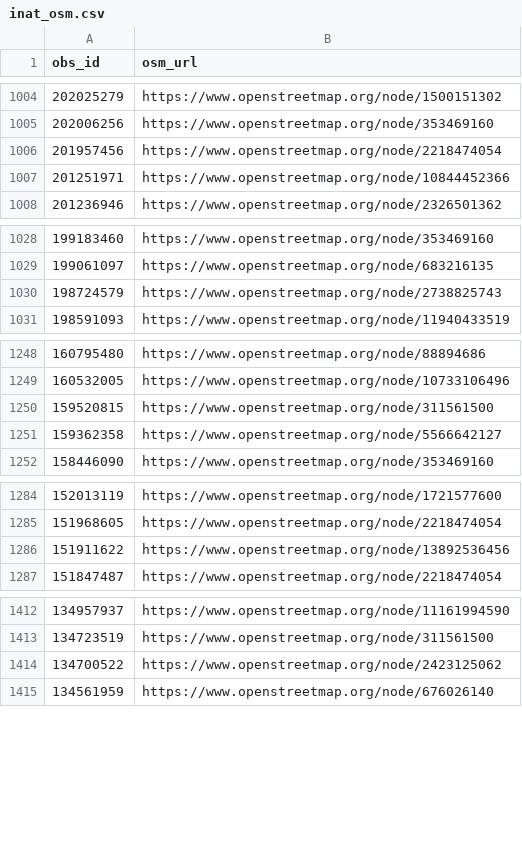
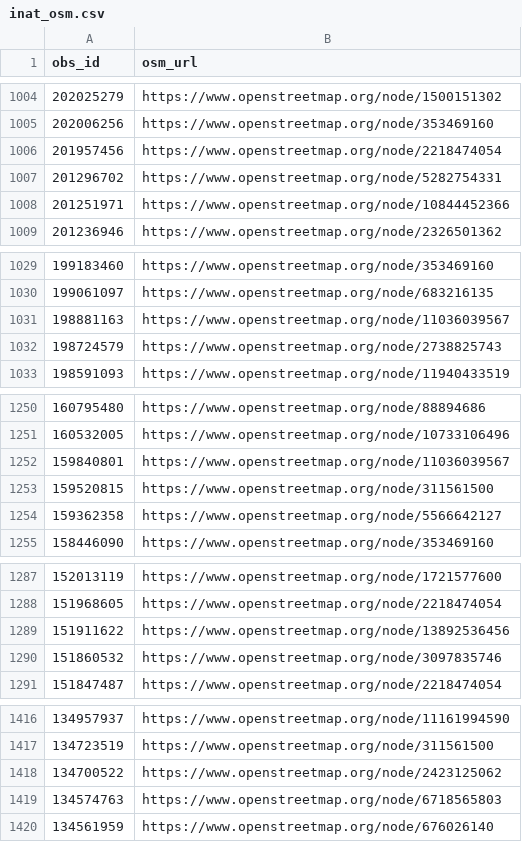
Before and after one commit to sylvain-m/divers, a CSV file: osm/inaturalist/inat_osm.csv, drawn as a sheet; only a part is shown, gaps mark what is left out; the diff covers the shown part only.

```diff
--- a/osm/inaturalist/inat_osm.csv
+++ b/osm/inaturalist/inat_osm.csv
@@ -1006,2 +1006,3 @@ obs_id,osm_url
 201957456,https://www.openstreetmap.org/node/2218474054
+201296702,https://www.openstreetmap.org/node/5282754331
 201251971,https://www.openstreetmap.org/node/10844452366
@@ -1029,2 +1030,3 @@ obs_id,osm_url
 199061097,https://www.openstreetmap.org/node/683216135
+198881163,https://www.openstreetmap.org/node/11036039567
 198724579,https://www.openstreetmap.org/node/2738825743
@@ -1249,2 +1251,3 @@ obs_id,osm_url
 160532005,https://www.openstreetmap.org/node/10733106496
+159840801,https://www.openstreetmap.org/node/11036039567
 159520815,https://www.openstreetmap.org/node/311561500
@@ -1286,2 +1289,3 @@ obs_id,osm_url
 151911622,https://www.openstreetmap.org/node/13892536456
+151860532,https://www.openstreetmap.org/node/3097835746
 151847487,https://www.openstreetmap.org/node/2218474054
@@ -1414,2 +1418,3 @@ obs_id,osm_url
 134700522,https://www.openstreetmap.org/node/2423125062
+134574763,https://www.openstreetmap.org/node/6718565803
 134561959,https://www.openstreetmap.org/node/676026140
```
Also changed, not shown: 1 added row elsewhere in this file, osm/inaturalist/osm_inat.csv, 2 other files.
